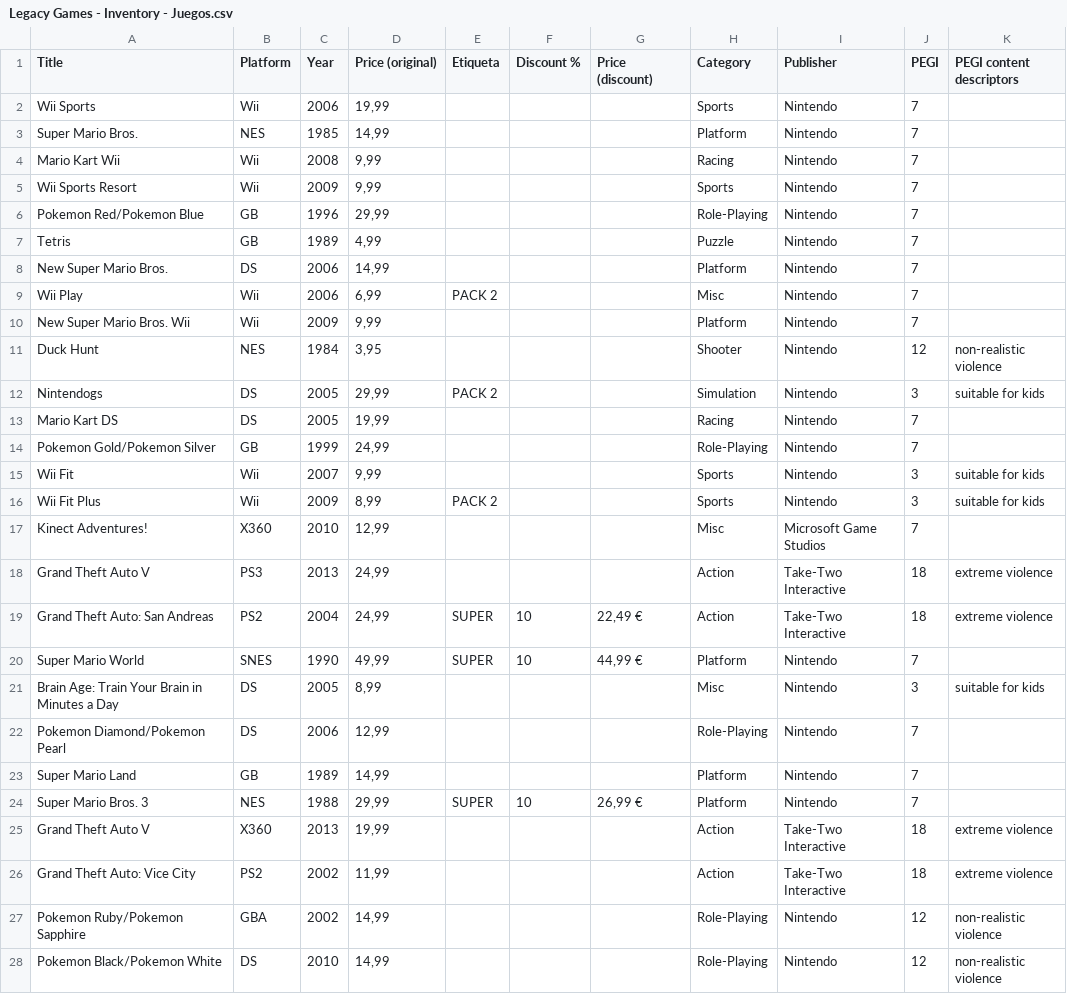
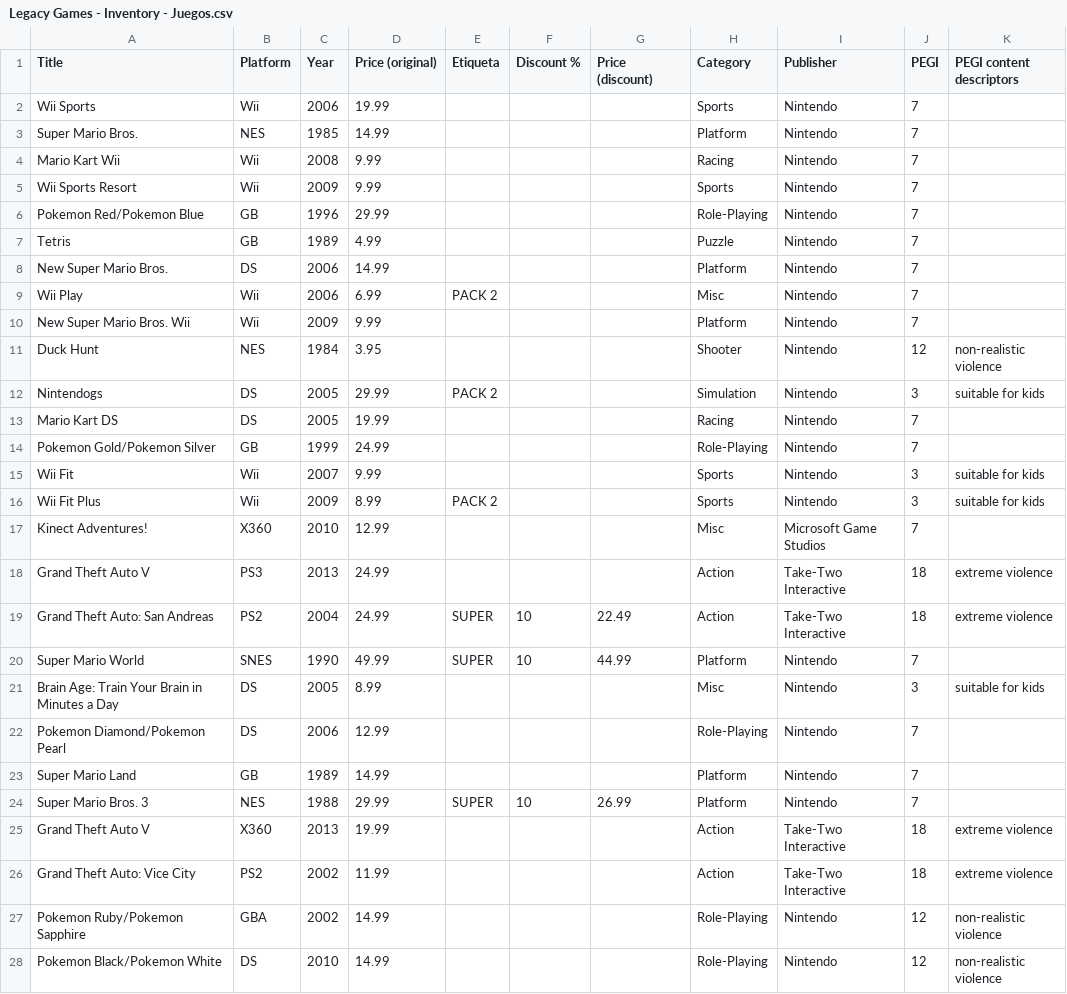
Before and after one commit to MaGa6969/LegacyGames, a CSV file: src/main/resources/templates/assets/Legacy Games - Inventory - Juegos.csv, drawn as a sheet; only a part is shown; the diff covers the shown part only.

Commit message:
creando data y eschema sql y importar la lista

```diff
--- a/src/main/resources/templates/assets/Legacy Games - Inventory - Juegos.csv
+++ b/src/main/resources/templates/assets/Legacy Games - Inventory - Juegos.csv
@@ -1,28 +1,28 @@
 Title,Platform,Year,Price (original),Etiqueta,Discount %,Price (discount),Category,Publisher,PEGI,PEGI content descriptors
-Wii Sports,Wii,2006,"19,99",,,,Sports,Nintendo,7,
-Super Mario Bros.,NES,1985,"14,99",,,,Platform,Nintendo,7,
-Mario Kart Wii,Wii,2008,"9,99",,,,Racing,Nintendo,7,
-Wii Sports Resort,Wii,2009,"9,99",,,,Sports,Nintendo,7,
-Pokemon Red/Pokemon Blue,GB,1996,"29,99",,,,Role-Playing,Nintendo,7,
-Tetris,GB,1989,"4,99",,,,Puzzle,Nintendo,7,
-New Super Mario Bros.,DS,2006,"14,99",,,,Platform,Nintendo,7,
-Wii Play,Wii,2006,"6,99",PACK 2,,,Misc,Nintendo,7,
-New Super Mario Bros. Wii,Wii,2009,"9,99",,,,Platform,Nintendo,7,
-Duck Hunt,NES,1984,"3,95",,,,Shooter,Nintendo,12,non-realistic violence
-Nintendogs,DS,2005,"29,99",PACK 2,,,Simulation,Nintendo,3,suitable for kids
-Mario Kart DS,DS,2005,"19,99",,,,Racing,Nintendo,7,
-Pokemon Gold/Pokemon Silver,GB,1999,"24,99",,,,Role-Playing,Nintendo,7,
-Wii Fit,Wii,2007,"9,99",,,,Sports,Nintendo,3,suitable for kids
-Wii Fit Plus,Wii,2009,"8,99",PACK 2,,,Sports,Nintendo,3,suitable for kids
-Kinect Adventures!,X360,2010,"12,99",,,,Misc,Microsoft Game Studios,7,
-Grand Theft Auto V,PS3,2013,"24,99",,,,Action,Take-Two Interactive,18,extreme violence
-Grand Theft Auto: San Andreas,PS2,2004,"24,99",SUPER,10,"  22,49 € ",Action,Take-Two Interactive,18,extreme violence
-Super Mario World,SNES,1990,"49,99",SUPER,10,"  44,99 € ",Platform,Nintendo,7,
-Brain Age: Train Your Brain in Minutes a Day,DS,2005,"8,99",,,,Misc,Nintendo,3,suitable for kids
-Pokemon Diamond/Pokemon Pearl,DS,2006,"12,99",,,,Role-Playing,Nintendo,7,
-Super Mario Land,GB,1989,"14,99",,,,Platform,Nintendo,7,
-Super Mario Bros. 3,NES,1988,"29,99",SUPER,10,"  26,99 € ",Platform,Nintendo,7,
-Grand Theft Auto V,X360,2013,"19,99",,,,Action,Take-Two Interactive,18,extreme violence
-Grand Theft Auto: Vice City,PS2,2002,"11,99",,,,Action,Take-Two Interactive,18,extreme violence
-Pokemon Ruby/Pokemon Sapphire,GBA,2002,"14,99",,,,Role-Playing,Nintendo,12,non-realistic violence
-Pokemon Black/Pokemon White,DS,2010,"14,99",,,,Role-Playing,Nintendo,12,non-realistic violence
+Wii Sports,Wii,2006,"19.99",,,,Sports,Nintendo,7,
+Super Mario Bros.,NES,1985,"14.99",,,,Platform,Nintendo,7,
+Mario Kart Wii,Wii,2008,"9.99",,,,Racing,Nintendo,7,
+Wii Sports Resort,Wii,2009,"9.99",,,,Sports,Nintendo,7,
+Pokemon Red/Pokemon Blue,GB,1996,"29.99",,,,Role-Playing,Nintendo,7,
+Tetris,GB,1989,"4.99",,,,Puzzle,Nintendo,7,
+New Super Mario Bros.,DS,2006,"14.99",,,,Platform,Nintendo,7,
+Wii Play,Wii,2006,"6.99",PACK 2,,,Misc,Nintendo,7,
+New Super Mario Bros. Wii,Wii,2009,"9.99",,,,Platform,Nintendo,7,
+Duck Hunt,NES,1984,"3.95",,,,Shooter,Nintendo,12,non-realistic violence
+Nintendogs,DS,2005,"29.99",PACK 2,,,Simulation,Nintendo,3,suitable for kids
+Mario Kart DS,DS,2005,"19.99",,,,Racing,Nintendo,7,
+Pokemon Gold/Pokemon Silver,GB,1999,"24.99",,,,Role-Playing,Nintendo,7,
+Wii Fit,Wii,2007,"9.99",,,,Sports,Nintendo,3,suitable for kids
+Wii Fit Plus,Wii,2009,"8.99",PACK 2,,,Sports,Nintendo,3,suitable for kids
+Kinect Adventures!,X360,2010,"12.99",,,,Misc,Microsoft Game Studios,7,
+Grand Theft Auto V,PS3,2013,"24.99",,,,Action,Take-Two Interactive,18,extreme violence
+Grand Theft Auto: San Andreas,PS2,2004,"24.99",SUPER,10,"  22.49  ",Action,Take-Two Interactive,18,extreme violence
+Super Mario World,SNES,1990,"49.99",SUPER,10,"  44.99   ",Platform,Nintendo,7,
+Brain Age: Train Your Brain in Minutes a Day,DS,2005,"8.99",,,,Misc,Nintendo,3,suitable for kids
+Pokemon Diamond/Pokemon Pearl,DS,2006,"12.99",,,,Role-Playing,Nintendo,7,
+Super Mario Land,GB,1989,"14.99",,,,Platform,Nintendo,7,
+Super Mario Bros. 3,NES,1988,"29.99",SUPER,10,"  26.99   ",Platform,Nintendo,7,
+Grand Theft Auto V,X360,2013,"19.99",,,,Action,Take-Two Interactive,18,extreme violence
+Grand Theft Auto: Vice City,PS2,2002,"11.99",,,,Action,Take-Two Interactive,18,extreme violence
+Pokemon Ruby/Pokemon Sapphire,GBA,2002,"14.99",,,,Role-Playing,Nintendo,12,non-realistic violence
+Pokemon Black/Pokemon White,DS,2010,"14.99",,,,Role-Playing,Nintendo,12,non-realistic violence
```
Also changed, not shown: 83 edited cells elsewhere in this file, 2 other files.
